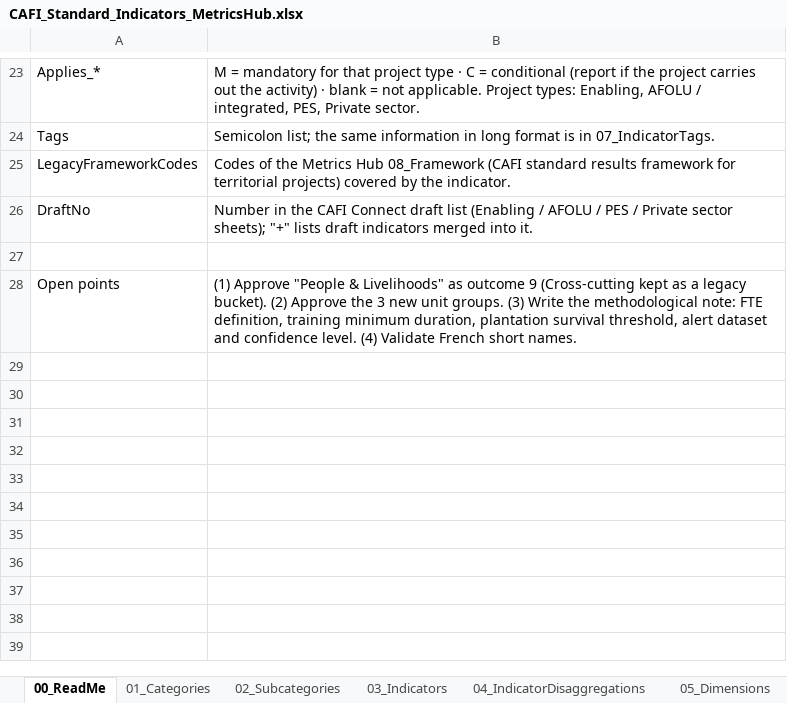
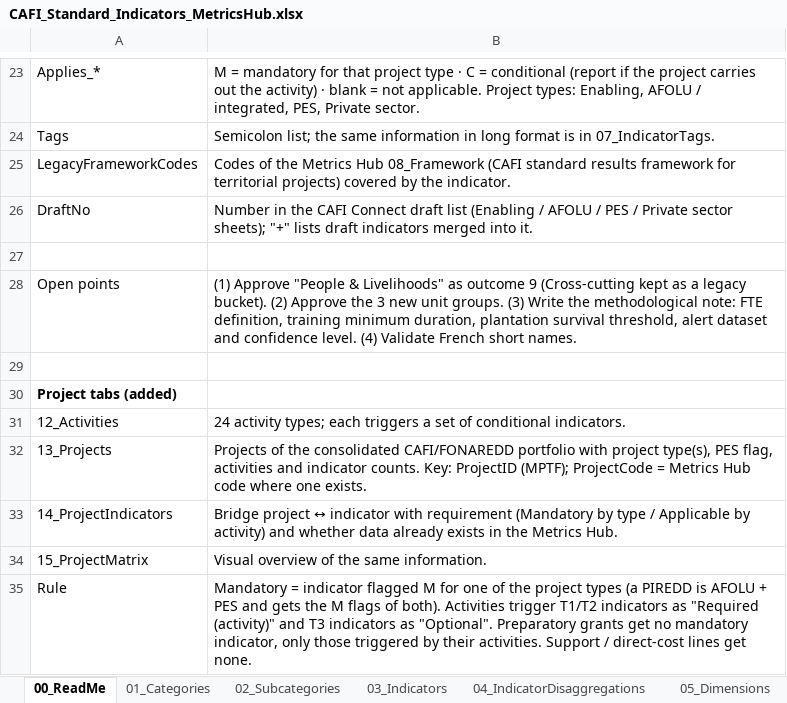
Before and after one commit to cafi-undp/cafi_metrics_hub, an Excel workbook: config/reference/CAFI_Standard_Indicators_MetricsHub.xlsx, sheet 00_ReadMe, drawn as a sheet; only a part is shown, gaps mark what is left out; values as stored, in another font and other column widths than the file's, no borders; the diff names each change by its address in the sheet, - before the commit and + after, or states it on an @@ line.

```diff
--- a/config/reference/CAFI_Standard_Indicators_MetricsHub.xlsx (sheet 00_ReadMe)
+++ b/config/reference/CAFI_Standard_Indicators_MetricsHub.xlsx (sheet 00_ReadMe)
+row 29: (empty)
+row 30: Project tabs (added)
+row 31: 12_Activities | 24 activity types; each triggers a set of conditional indicators.
+row 32: 13_Projects | Projects of the consolidated CAFI/FONAREDD portfolio with project type(s), PES flag, activities and indicator counts. Key: ProjectID (MPTF); ProjectCode = Metrics Hub code where one exists.
+row 33: 14_ProjectIndicators | Bridge project ↔ indicator with requirement (Mandatory by type / Applicable by activity) and whether data already exists in the Metrics Hub.
+row 34: 15_ProjectMatrix | Visual overview of the same information.
+row 35: Rule | Mandatory = indicator flagged M for one of the project types (a PIREDD is AFOLU + PES and gets the M flags of both). Activities trigger T1/T2 indicators as "Required (activity)" and T3 indicators as "Optional". Preparatory grants get no mandatory indicator, only those triggered by their activities. Support / direct-cost lines get none.
```
Also changed, not shown: other sheet tabs, 18 other files.
